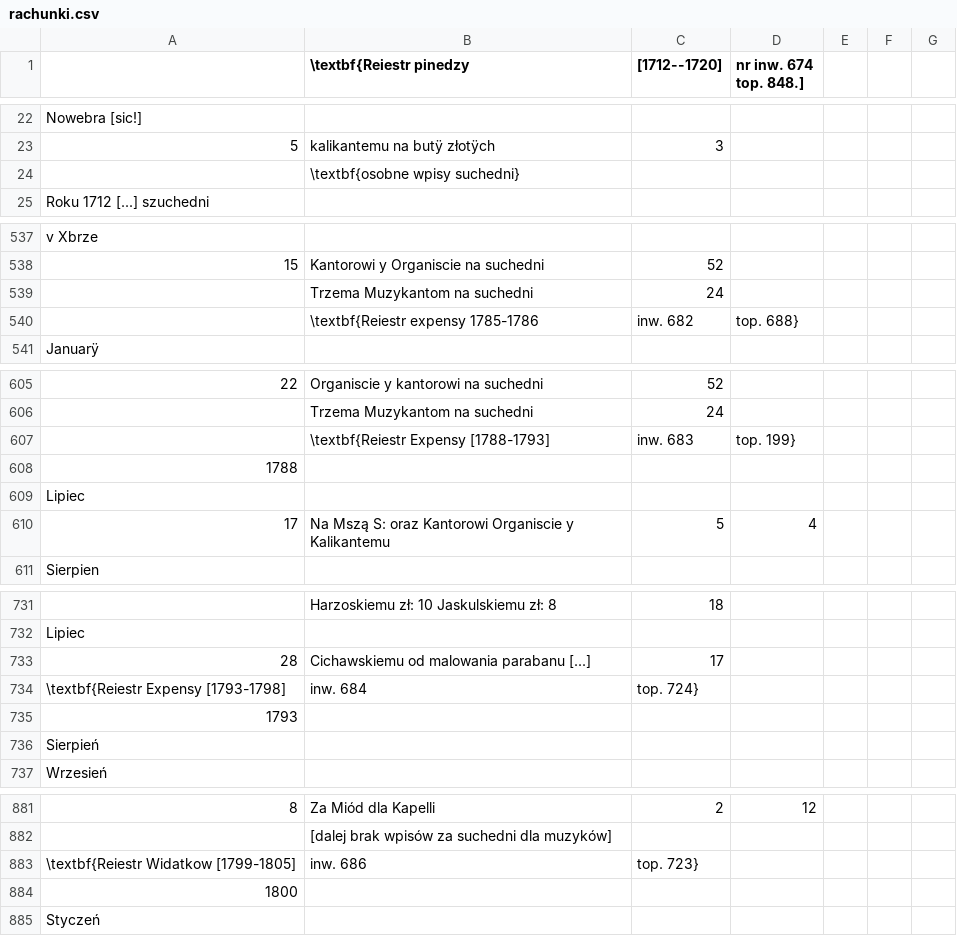
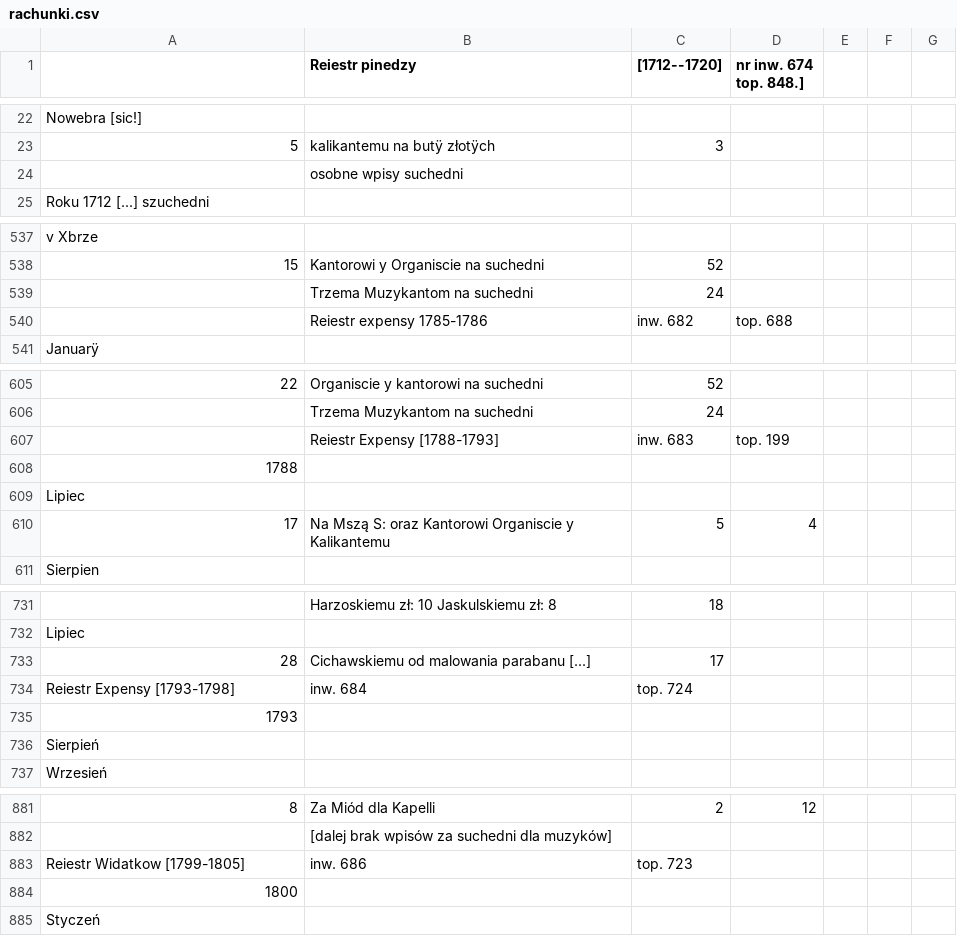
Before and after one commit to mkonik/ncn-staniatki, a CSV file: rachunki.csv, drawn as a sheet; only a part is shown, gaps mark what is left out; the diff covers the shown part only; the diff names each change by its address in the sheet, - before the commit and + after, or states it on an @@ line.

```diff
--- a/rachunki.csv
+++ b/rachunki.csv
-B1: \textbf{Reiestr pinedzy
+B1: Reiestr pinedzy
-B24 (Reiestr pinedzy): \textbf{osobne wpisy suchedni}
+B24 (Reiestr pinedzy): osobne wpisy suchedni
-B540 (Reiestr pinedzy): \textbf{Reiestr expensy 1785-1786
+B540 (Reiestr pinedzy): Reiestr expensy 1785-1786
-D540 (nr inw. 674 top. 848.]): top. 688}
+D540 (nr inw. 674 top. 848.]): top. 688
-B607 (Reiestr pinedzy): \textbf{Reiestr Expensy [1788-1793]
+B607 (Reiestr pinedzy): Reiestr Expensy [1788-1793]
-D607 (nr inw. 674 top. 848.]): top. 199}
+D607 (nr inw. 674 top. 848.]): top. 199
-A734: \textbf{Reiestr Expensy [1793-1798]
+A734: Reiestr Expensy [1793-1798]
-C734 ([1712--1720]): top. 724}
+C734 ([1712--1720]): top. 724
-A883: \textbf{Reiestr Widatkow [1799-1805]
+A883: Reiestr Widatkow [1799-1805]
-C883 ([1712--1720]): top. 723}
+C883 ([1712--1720]): top. 723
```
Also changed, not shown: 12 edited cells elsewhere in this file.
